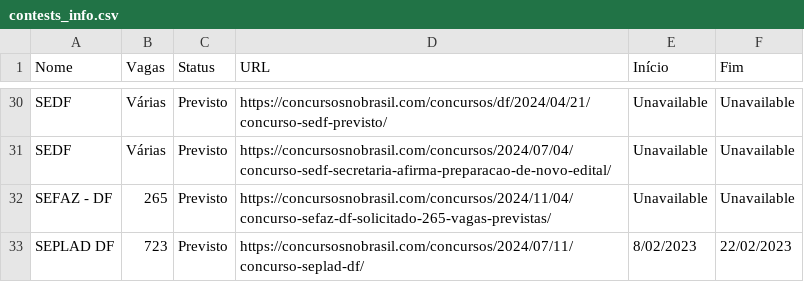
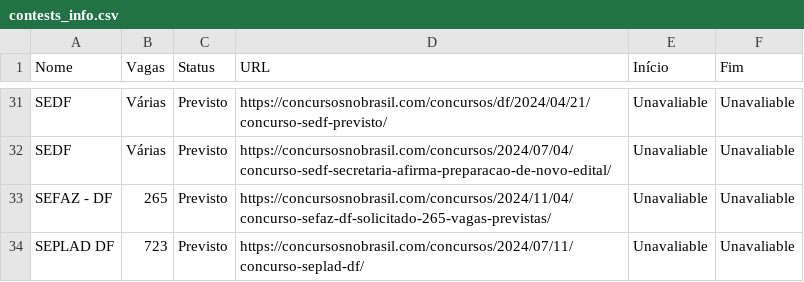
Before and after one commit to unb-mds/2024-2-Concursei_Br, a CSV file: concursei_bsb/data/contests_info.csv, drawn as a sheet; only a part is shown, gaps mark what is left out; addresses are those after the commit; the diff covers the shown part only; the diff names each change by its address in the sheet, - before the commit and + after, or states it on an @@ line.

```diff
--- a/concursei_bsb/data/contests_info.csv
+++ b/concursei_bsb/data/contests_info.csv
-E31:E33 (Início): Unavailable
+E31:E33 (Início): Unavaliable
-F31:F33 (Fim): Unavailable
+F31:F33 (Fim): Unavaliable
-E34 (Início): 8/02/2023
+E34 (Início): Unavaliable
-F34 (Fim): 22/02/2023
+F34 (Fim): Unavaliable
```
Also changed, not shown: 1 added row and 41 edited cells elsewhere in this file, 2 other files.
